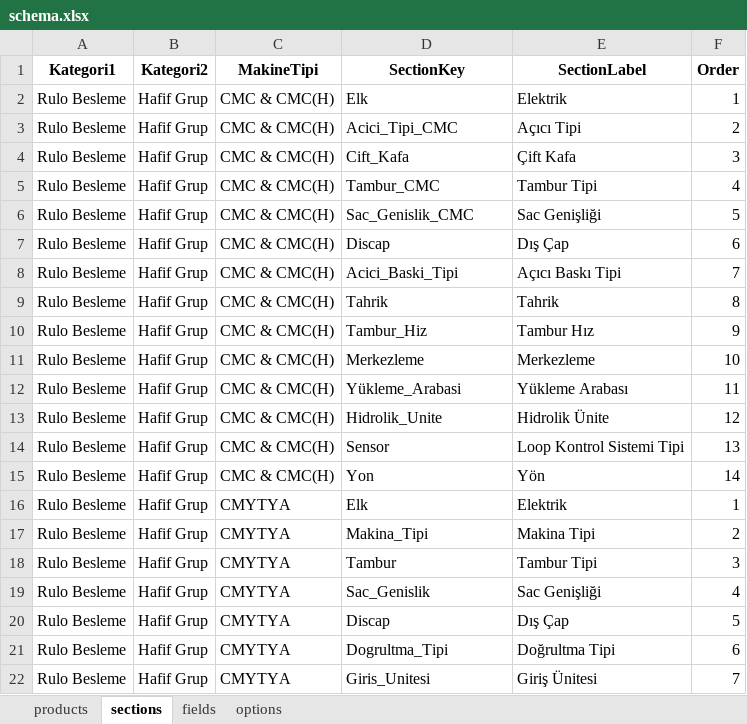
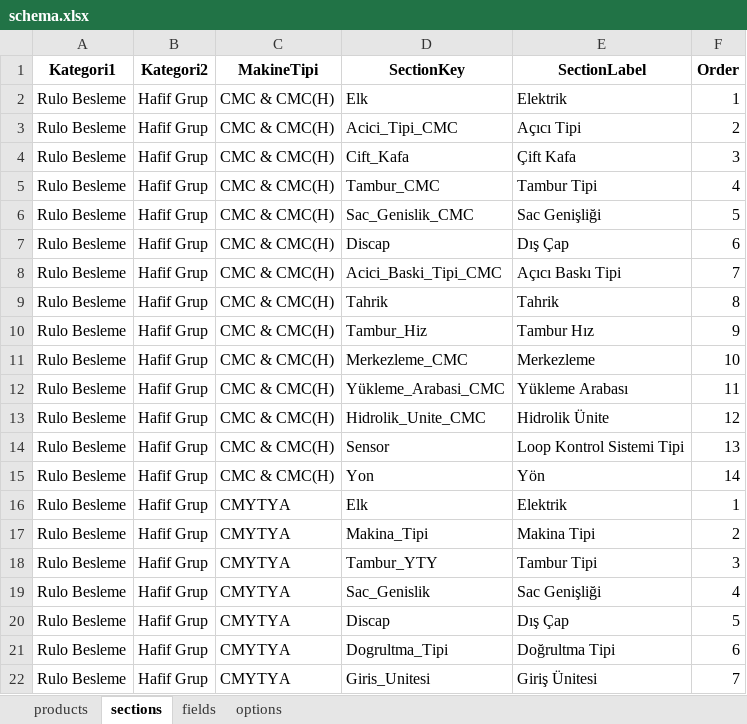
Before and after one commit to hsnylmz1837/uzun_kod_olustur_v14_fix, an Excel workbook: data/schema.xlsx, sheet sections, drawn as a sheet; only a part is shown; values as stored, in another font and other column widths than the file's, no borders; the diff names each change by its address in the sheet, - before the commit and + after, or states it on an @@ line.

```diff
--- a/data/schema.xlsx (sheet sections)
+++ b/data/schema.xlsx (sheet sections)
-D8 (SectionKey): Acici_Baski_Tipi
+D8 (SectionKey): Acici_Baski_Tipi_CMC
-D11 (SectionKey): Merkezleme
+D11 (SectionKey): Merkezleme_CMC
-D12 (SectionKey): Yükleme_Arabasi
+D12 (SectionKey): Yükleme_Arabasi_CMC
-D13 (SectionKey): Hidrolik_Unite
+D13 (SectionKey): Hidrolik_Unite_CMC
-D18 (SectionKey): Tambur
+D18 (SectionKey): Tambur_YTY
```
Also changed, not shown: sheet fields, sheet options.
